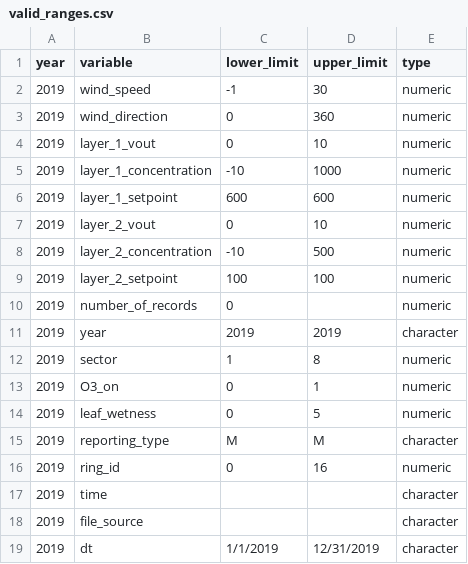
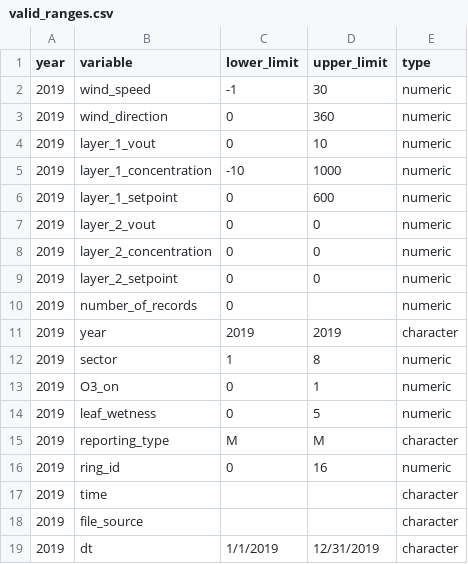
Before and after one commit to soyFACE/data-processing, a CSV file: metadata/valid_ranges.csv, drawn as a sheet.

```diff
--- a/metadata/valid_ranges.csv
+++ b/metadata/valid_ranges.csv
@@ -5,6 +5,6 @@ year,variable,lower_limit,upper_limit,type
 2019,layer_1_concentration,-10,1000,numeric
-2019,layer_1_setpoint,600,600,numeric
-2019,layer_2_vout,0,10,numeric
-2019,layer_2_concentration,-10,500,numeric
-2019,layer_2_setpoint,100,100,numeric
+2019,layer_1_setpoint,0,600,numeric
+2019,layer_2_vout,0,0,numeric
+2019,layer_2_concentration,0,0,numeric
+2019,layer_2_setpoint,0,0,numeric
 2019,number_of_records,0,,numeric
```
Also changed, not shown: 2 other files.
